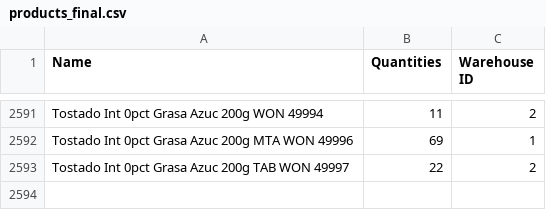
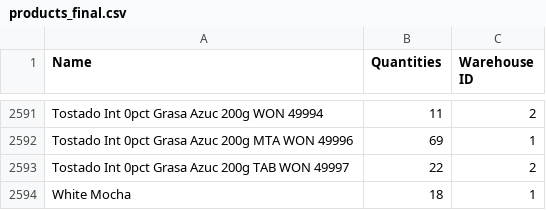
Before and after one commit to UmbraVenus/shopify_sage, a CSV file: products_final.csv, drawn as a sheet; only a part is shown, gaps mark what is left out.

```diff
--- a/products_final.csv
+++ b/products_final.csv
@@ -2593 +2593,2 @@ Tostado Int 0pct Grasa Azuc 200g MTA WON 49996,69,1
 Tostado Int 0pct Grasa Azuc 200g TAB WON 49997,22,2
+White Mocha,18,1
```
Also changed, not shown: 2 other files.
